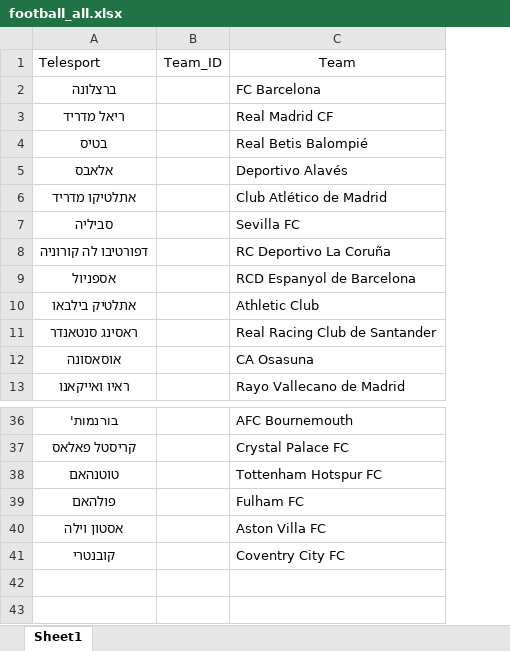
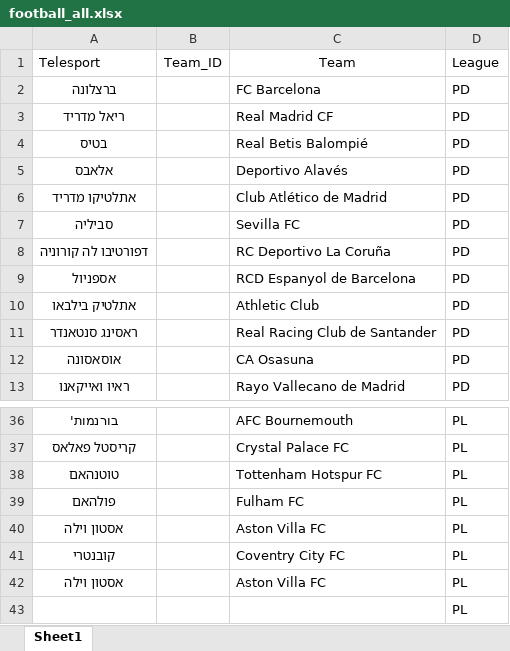
Before and after one commit to KobyD1/PythonProjectNew, an Excel workbook: winner_final/data/football_all.xlsx, sheet Sheet1, drawn as a sheet; only a part is shown, gaps mark what is left out; values as stored, in another font and other column widths than the file's, no borders; the diff names each change by its address in the sheet, - before the commit and + after, or states it on an @@ line.

```diff
--- a/winner_final/data/football_all.xlsx (sheet Sheet1)
+++ b/winner_final/data/football_all.xlsx (sheet Sheet1)
+column D, rows 1-13: League | PD | PD | PD | PD | PD | PD | PD | PD | PD | PD | PD | PD; rows 36-41: all PL
+row 42: אסטון וילה |  | Aston Villa FC | PL
+row 43:  |  |  | PL
```
Also changed, not shown: 7 other files.
